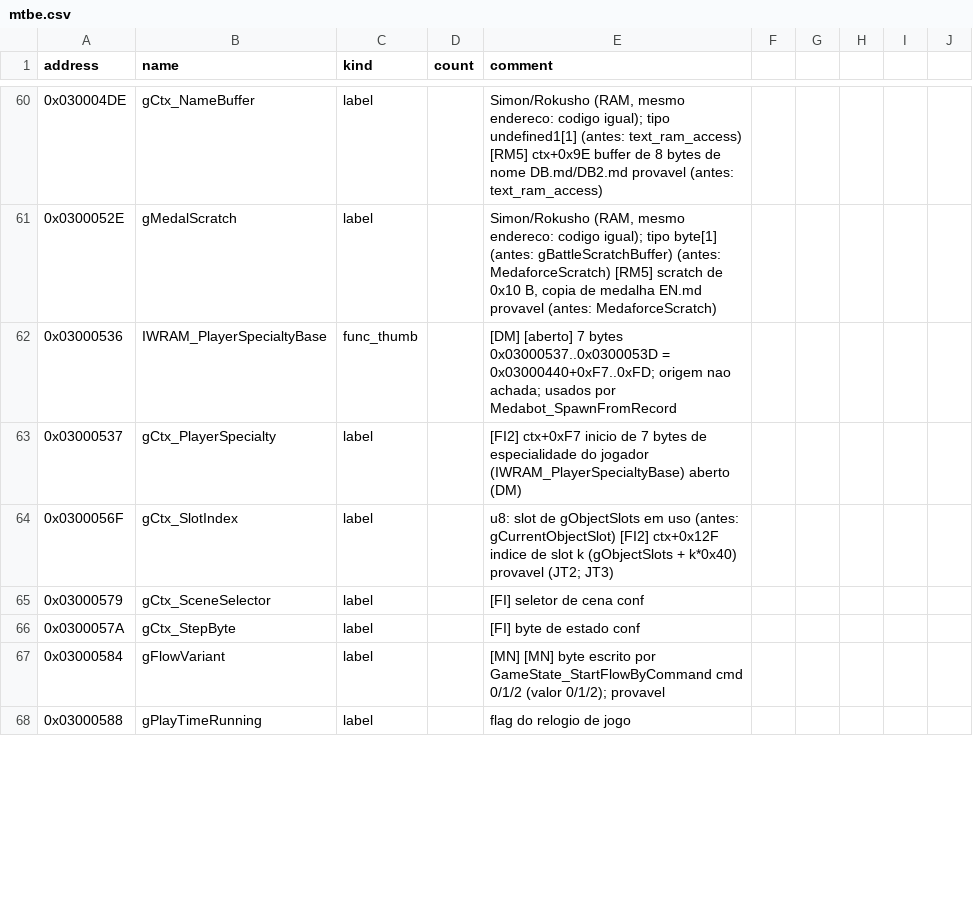
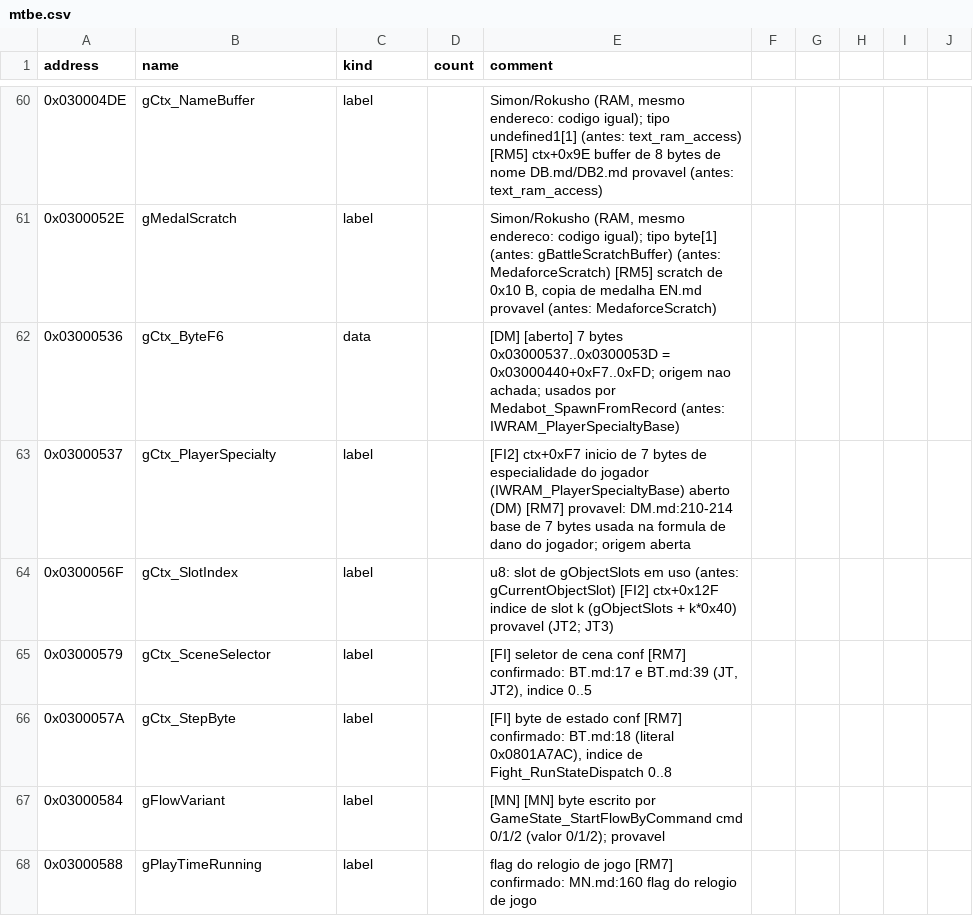
Before and after one commit to jvsdm/Medabots-Romhacking-Toolkit, a CSV file: re/symbols/mtbe.csv, drawn as a sheet; only a part is shown, gaps mark what is left out; the diff covers the shown part only.

```diff
--- a/re/symbols/mtbe.csv
+++ b/re/symbols/mtbe.csv
@@ -61,8 +61,8 @@ address,name,kind,count,comment
 0x0300052E,gMedalScratch,label,,"Simon/Rokusho (RAM, mesmo endereco: codigo igual); tipo byte[1] (antes: gBattleScratchBuffer) (antes: MedaforceScratch) [RM5] scratch de 0x10 B, copia de medalha EN.md provavel (antes: MedaforceScratch)"
-0x03000536,IWRAM_PlayerSpecialtyBase,func_thumb,,[DM] [aberto] 7 bytes 0x03000537..0x0300053D = 0x03000440+0xF7..0xFD; origem nao achada; usados por Medabot_SpawnFromRecord
-0x03000537,gCtx_PlayerSpecialty,label,,[FI2] ctx+0xF7 inicio de 7 bytes de especialidade do jogador (IWRAM_PlayerSpecialtyBase) aberto (DM)
+0x03000536,gCtx_ByteF6,data,,[DM] [aberto] 7 bytes 0x03000537..0x0300053D = 0x03000440+0xF7..0xFD; origem nao achada; usados por Medabot_SpawnFromRecord (antes: IWRAM_PlayerSpecialtyBase)
+0x03000537,gCtx_PlayerSpecialty,label,,[FI2] ctx+0xF7 inicio de 7 bytes de especialidade do jogador (IWRAM_PlayerSpecialtyBase) aberto (DM) [RM7] provavel: DM.md:210-214 base de 7 bytes usada na formula de dano do jogador; origem aberta
 0x0300056F,gCtx_SlotIndex,label,,u8: slot de gObjectSlots em uso (antes: gCurrentObjectSlot) [FI2] ctx+0x12F indice de slot k (gObjectSlots + k*0x40) provavel (JT2; JT3)
-0x03000579,gCtx_SceneSelector,label,,[FI] seletor de cena conf
-0x0300057A,gCtx_StepByte,label,,[FI] byte de estado conf
+0x03000579,gCtx_SceneSelector,label,,"[FI] seletor de cena conf [RM7] confirmado: BT.md:17 e BT.md:39 (JT, JT2), indice 0..5"
+0x0300057A,gCtx_StepByte,label,,"[FI] byte de estado conf [RM7] confirmado: BT.md:18 (literal 0x0801A7AC), indice de Fight_RunStateDispatch 0..8"
 0x03000584,gFlowVariant,label,,[MN] [MN] byte escrito por GameState_StartFlowByCommand cmd 0/1/2 (valor 0/1/2); provavel
-0x03000588,gPlayTimeRunning,label,,flag do relogio de jogo
+0x03000588,gPlayTimeRunning,label,,flag do relogio de jogo [RM7] confirmado: MN.md:160 flag do relogio de jogo
```
Also changed, not shown: 1 added row and 36 edited cells elsewhere in this file, re/ghidra/medabots_sync.tsv, 3 other files.
